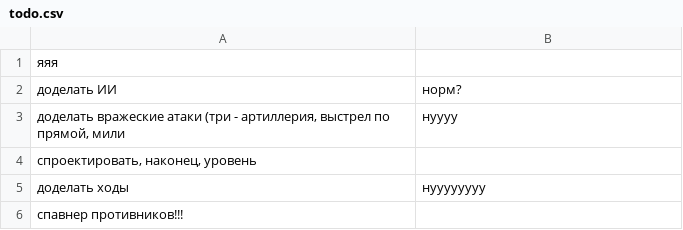
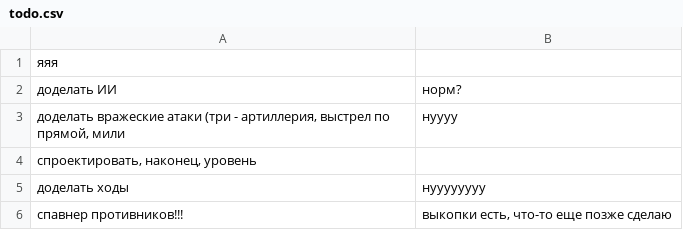
Before and after one commit to 80STH/NGTBS-3, a CSV file: docs/todo.csv, drawn as a sheet.

```diff
--- a/docs/todo.csv
+++ b/docs/todo.csv
@@ -5,2 +5,2 @@
 доделать ходы,нуууууууу
-спавнер противников!!!,
+спавнер противников!!!,"выкопки есть, что-то еще позже сделаю"
```
Also changed, not shown: 5 other files.
